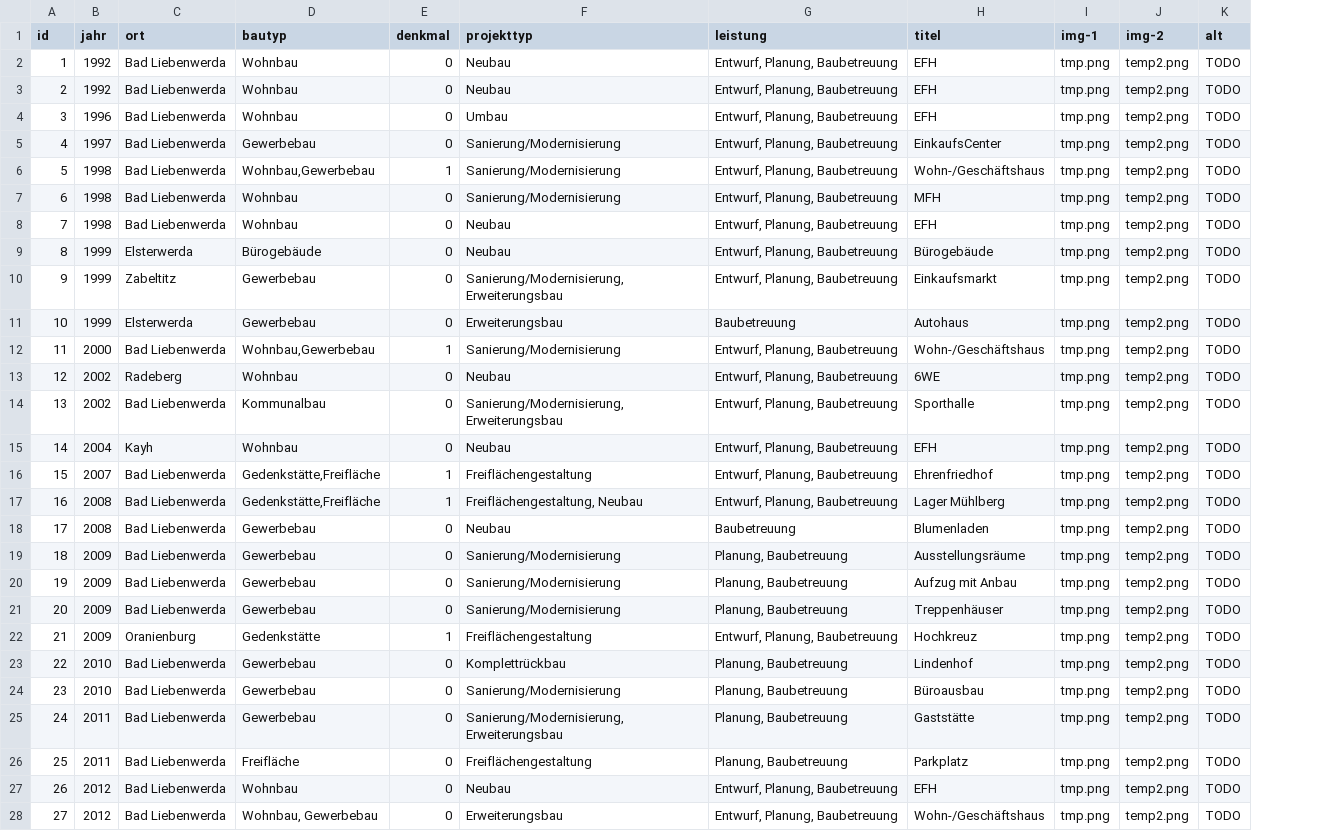
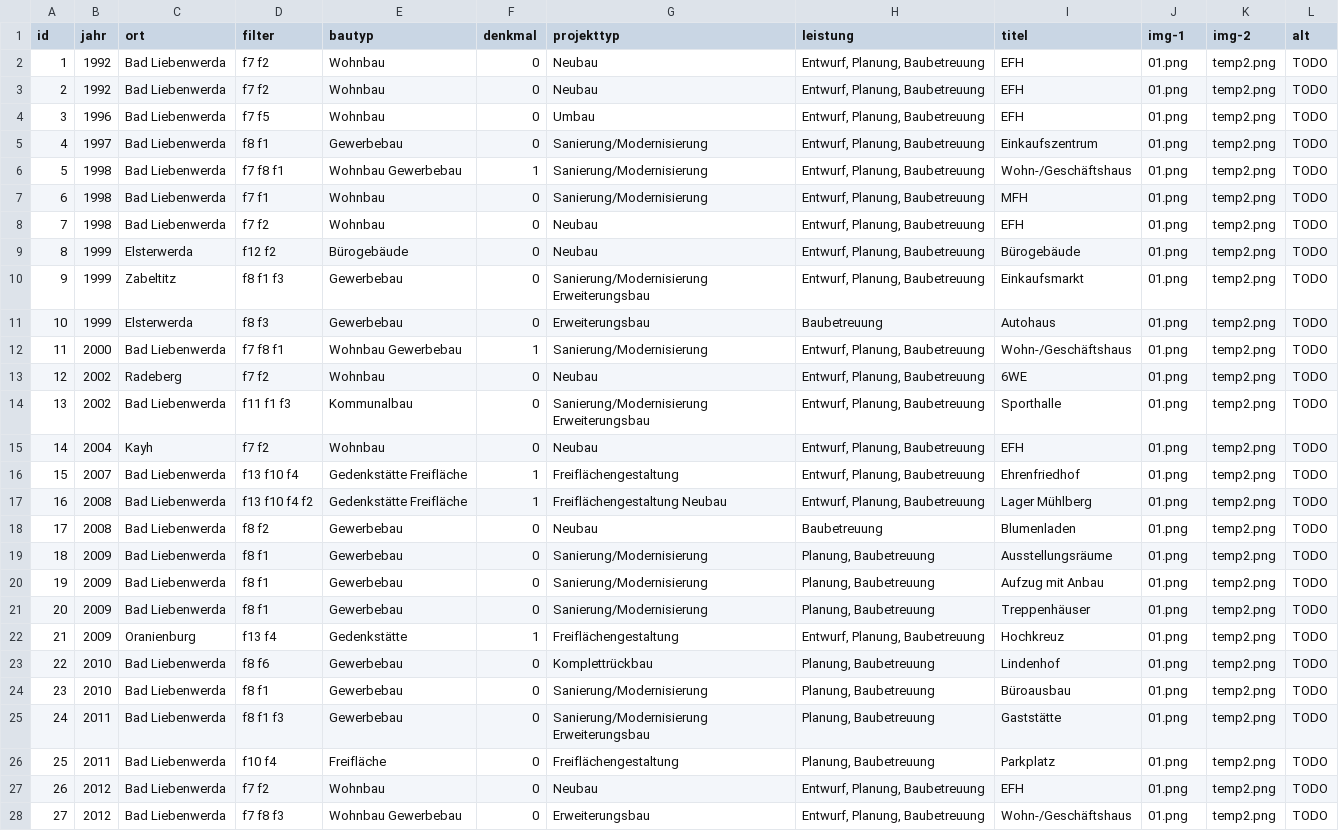
Before and after one commit to julimage/ib-bauwesen, a CSV file: _data/references.csv, drawn as a sheet; only a part is shown; addresses are those after the commit; the diff covers the shown part only; the diff names each change by its address in the sheet, - before the commit and + after, or states it on an @@ line.

Commit message:
filtering references

```diff
--- a/_data/references.csv
+++ b/_data/references.csv
+column D (filter), rows 2-28: f7 f2 | f7 f2 | f7 f5 | f8 f1 | f7 f8 f1 | f7 f1 | f7 f2 | f12 f2 | f8 f1 f3 | f8 f3 | f7 f8 f1 | f7 f2 | f11 f1 f3 | f7 f2 | f13 f10 f4 | f13 f10 f4 f2 | f8 f2 | f8 f1 | f8 f1 | f8 f1 | f13 f4 | f8 f6 | f8 f1 | f8 f1 f3 | f10 f4 | f7 f2 | f7 f8 f3
-J2:J28 (img-1): tmp.png
+J2:J28 (img-1): 01.png
-I5 (titel): EinkaufsCenter
+I5 (titel): Einkaufszentrum
-E6 (bautyp): Wohnbau,Gewerbebau
+E6 (bautyp): Wohnbau Gewerbebau
-G10 (projekttyp): Sanierung/Modernisierung, Erweiterungsbau
+G10 (projekttyp): Sanierung/Modernisierung Erweiterungsbau
-E12 (bautyp): Wohnbau,Gewerbebau
+E12 (bautyp): Wohnbau Gewerbebau
-G14 (projekttyp): Sanierung/Modernisierung, Erweiterungsbau
+G14 (projekttyp): Sanierung/Modernisierung Erweiterungsbau
-E16:E17 (bautyp): Gedenkstätte,Freifläche
+E16:E17 (bautyp): Gedenkstätte Freifläche
-G17 (projekttyp): Freiflächengestaltung, Neubau
+G17 (projekttyp): Freiflächengestaltung Neubau
-G25 (projekttyp): Sanierung/Modernisierung, Erweiterungsbau
+G25 (projekttyp): Sanierung/Modernisierung Erweiterungsbau
-E28 (bautyp): Wohnbau, Gewerbebau
+E28 (bautyp): Wohnbau Gewerbebau
```
Also changed, not shown: 30 edited cells elsewhere in this file, 58 other files.
